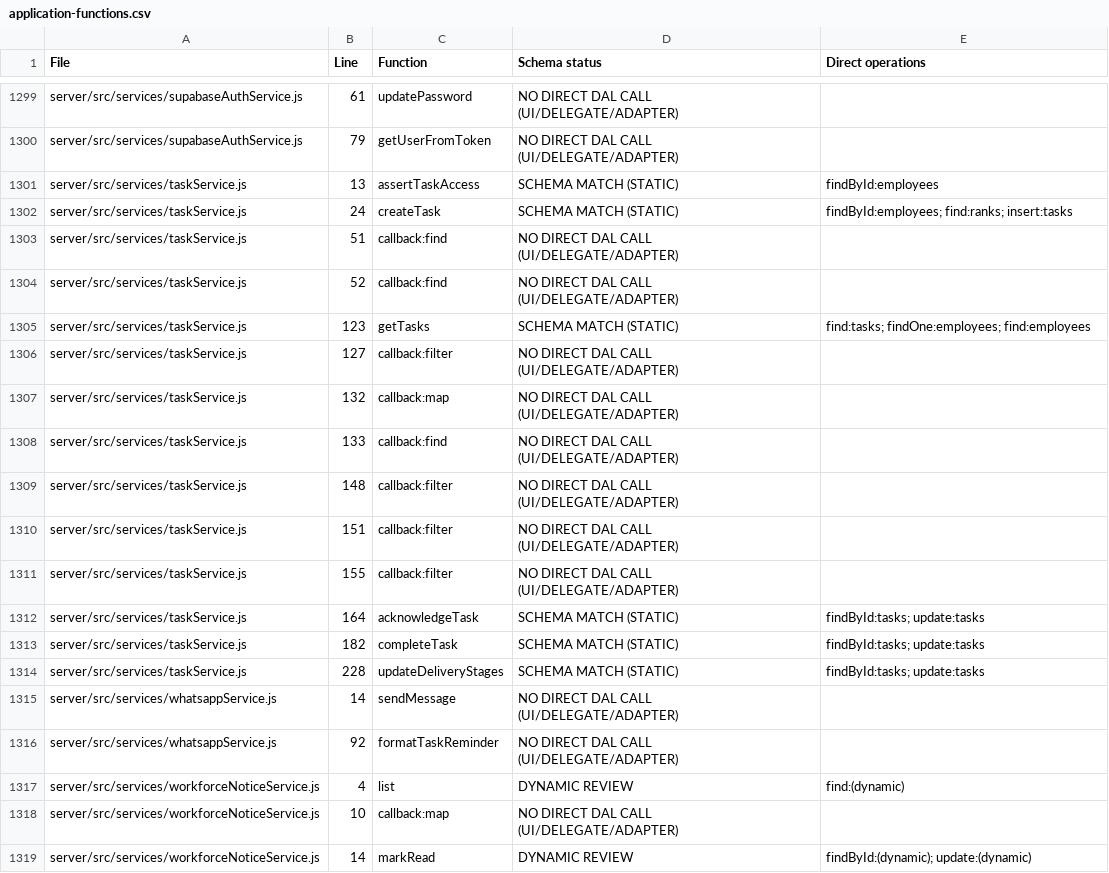
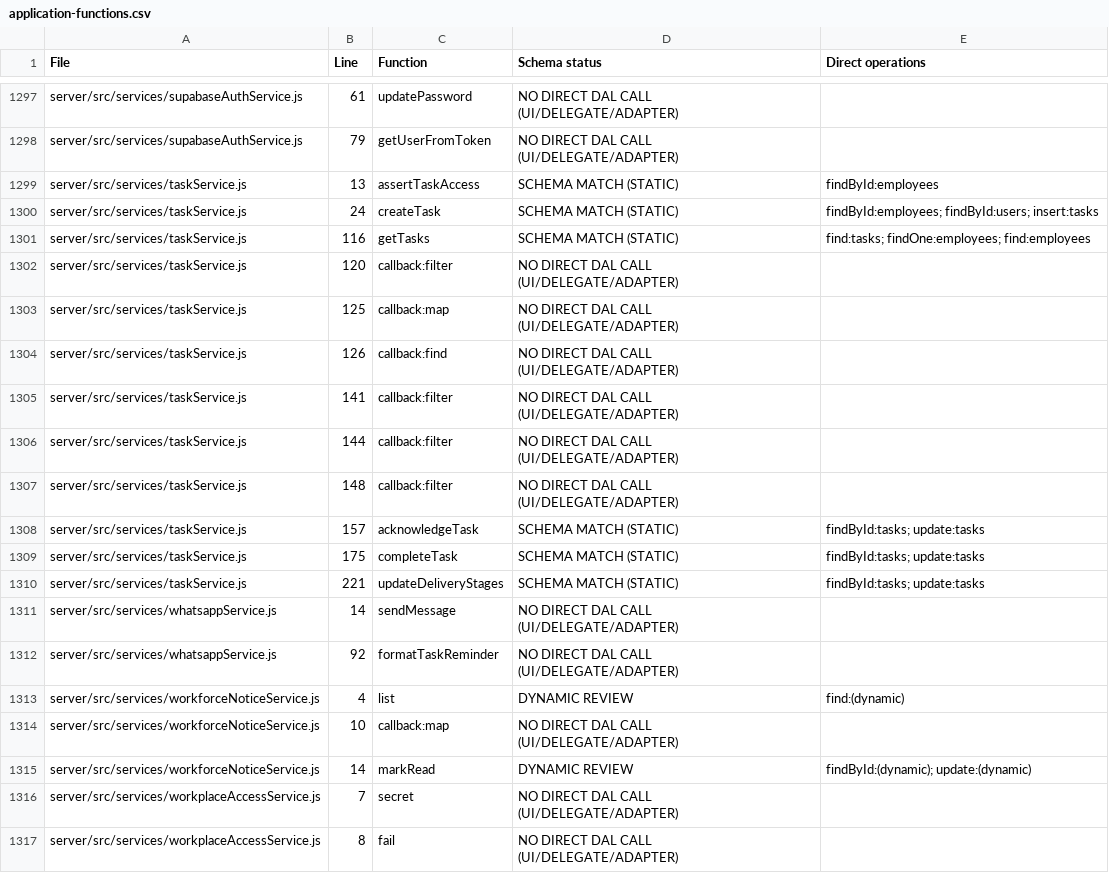
Before and after one commit to experientialedge/eedgewforce, a CSV file: reports/application-functions.csv, drawn as a sheet; only a part is shown, gaps mark what is left out; the shorter side is filled out with more unchanged rows; the diff covers the shown part only.

Commit message:
Refresh application schema audit after task changes

```diff
--- a/reports/application-functions.csv
+++ b/reports/application-functions.csv
@@ -1301,15 +1299,13 @@
 "server/src/services/taskService.js","13","assertTaskAccess","SCHEMA MATCH (STATIC)","findById:employees"
-"server/src/services/taskService.js","24","createTask","SCHEMA MATCH (STATIC)","findById:employees; find:ranks; insert:tasks"
-"server/src/services/taskService.js","51","callback:find","NO DIRECT DAL CALL (UI/DELEGATE/ADAPTER)",""
-"server/src/services/taskService.js","52","callback:find","NO DIRECT DAL CALL (UI/DELEGATE/ADAPTER)",""
-"server/src/services/taskService.js","123","getTasks","SCHEMA MATCH (STATIC)","find:tasks; findOne:employees; find:employees"
-"server/src/services/taskService.js","127","callback:filter","NO DIRECT DAL CALL (UI/DELEGATE/ADAPTER)",""
-"server/src/services/taskService.js","132","callback:map","NO DIRECT DAL CALL (UI/DELEGATE/ADAPTER)",""
-"server/src/services/taskService.js","133","callback:find","NO DIRECT DAL CALL (UI/DELEGATE/ADAPTER)",""
+"server/src/services/taskService.js","24","createTask","SCHEMA MATCH (STATIC)","findById:employees; findById:users; insert:tasks"
+"server/src/services/taskService.js","116","getTasks","SCHEMA MATCH (STATIC)","find:tasks; findOne:employees; find:employees"
+"server/src/services/taskService.js","120","callback:filter","NO DIRECT DAL CALL (UI/DELEGATE/ADAPTER)",""
+"server/src/services/taskService.js","125","callback:map","NO DIRECT DAL CALL (UI/DELEGATE/ADAPTER)",""
+"server/src/services/taskService.js","126","callback:find","NO DIRECT DAL CALL (UI/DELEGATE/ADAPTER)",""
+"server/src/services/taskService.js","141","callback:filter","NO DIRECT DAL CALL (UI/DELEGATE/ADAPTER)",""
+"server/src/services/taskService.js","144","callback:filter","NO DIRECT DAL CALL (UI/DELEGATE/ADAPTER)",""
 "server/src/services/taskService.js","148","callback:filter","NO DIRECT DAL CALL (UI/DELEGATE/ADAPTER)",""
-"server/src/services/taskService.js","151","callback:filter","NO DIRECT DAL CALL (UI/DELEGATE/ADAPTER)",""
-"server/src/services/taskService.js","155","callback:filter","NO DIRECT DAL CALL (UI/DELEGATE/ADAPTER)",""
-"server/src/services/taskService.js","164","acknowledgeTask","SCHEMA MATCH (STATIC)","findById:tasks; update:tasks"
-"server/src/services/taskService.js","182","completeTask","SCHEMA MATCH (STATIC)","findById:tasks; update:tasks"
-"server/src/services/taskService.js","228","updateDeliveryStages","SCHEMA MATCH (STATIC)","findById:tasks; update:tasks"
+"server/src/services/taskService.js","157","acknowledgeTask","SCHEMA MATCH (STATIC)","findById:tasks; update:tasks"
+"server/src/services/taskService.js","175","completeTask","SCHEMA MATCH (STATIC)","findById:tasks; update:tasks"
+"server/src/services/taskService.js","221","updateDeliveryStages","SCHEMA MATCH (STATIC)","findById:tasks; update:tasks"
 "server/src/services/whatsappService.js","14","sendMessage","NO DIRECT DAL CALL (UI/DELEGATE/ADAPTER)",""
```
Also changed, not shown: 3 added rows, 5 removed rows and 62 edited cells elsewhere in this file, 2 other files.
